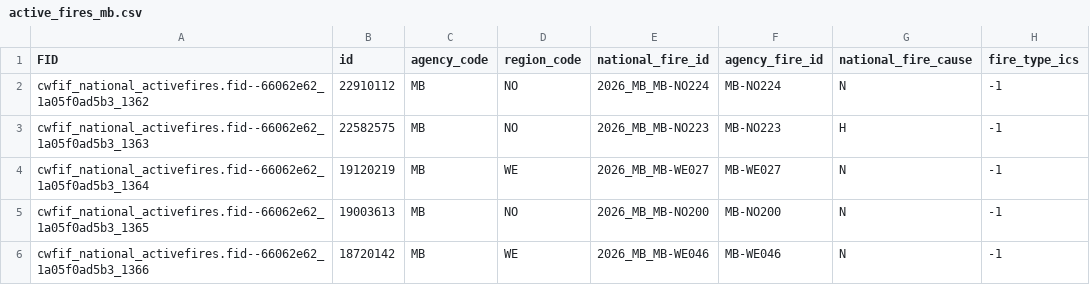
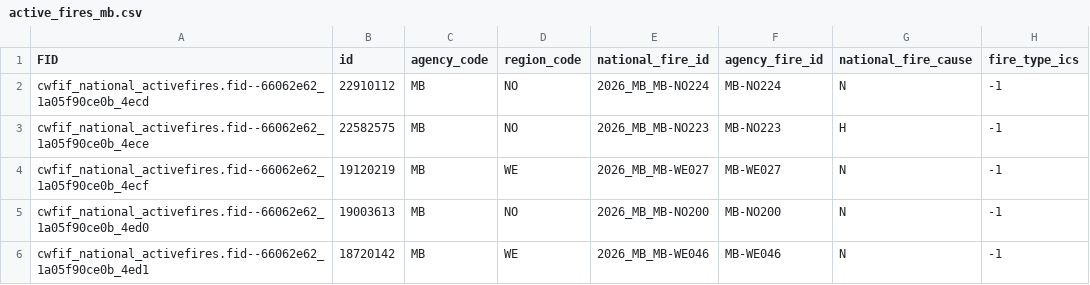
Before and after one commit to jagius/cda-air-quality-compiler, a CSV file: docs/active_fires_mb.csv, drawn as a sheet; only a part is shown; the diff names each change by its address in the sheet, - before the commit and + after, or states it on an @@ line.

```diff
--- a/docs/active_fires_mb.csv
+++ b/docs/active_fires_mb.csv
-A2 (FID): cwfif_national_activefires.fid--66062e62_1a05f0ad5b3_1362
+A2 (FID): cwfif_national_activefires.fid--66062e62_1a05f90ce0b_4ecd
-A3 (FID): cwfif_national_activefires.fid--66062e62_1a05f0ad5b3_1363
+A3 (FID): cwfif_national_activefires.fid--66062e62_1a05f90ce0b_4ece
-A4 (FID): cwfif_national_activefires.fid--66062e62_1a05f0ad5b3_1364
+A4 (FID): cwfif_national_activefires.fid--66062e62_1a05f90ce0b_4ecf
-A5 (FID): cwfif_national_activefires.fid--66062e62_1a05f0ad5b3_1365
+A5 (FID): cwfif_national_activefires.fid--66062e62_1a05f90ce0b_4ed0
-A6 (FID): cwfif_national_activefires.fid--66062e62_1a05f0ad5b3_1366
+A6 (FID): cwfif_national_activefires.fid--66062e62_1a05f90ce0b_4ed1
```
Also changed, not shown: docs/active_fires.csv, docs/active_fires_ab.csv, 8 other files.
